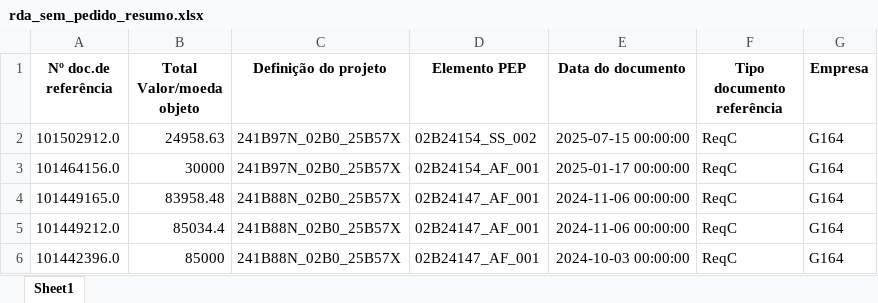
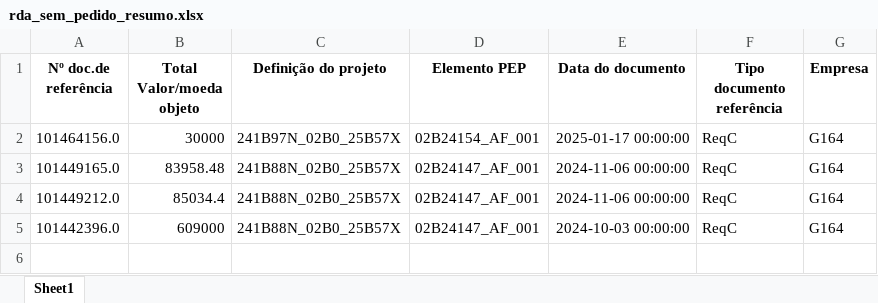
Before and after one commit to IrogCae/web_app_ics_django_novo, an Excel workbook: data/rda_sem_pedido_resumo.xlsx, sheet Sheet1, drawn as a sheet; values as stored, in another font and other column widths than the file's, no borders; removed rows and columns are numbered as before the commit, all else as after; the diff names each change by its address in the sheet, - before the commit and + after, or states it on an @@ line.

```diff
--- a/data/rda_sem_pedido_resumo.xlsx (sheet Sheet1)
+++ b/data/rda_sem_pedido_resumo.xlsx (sheet Sheet1)
-row 2: 101502912.0 | 24958.63 | 241B97N_02B0_25B57X | 02B24154_SS_002 | 2025-07-15 00:00:00 | ReqC | G164
-B5 (Total Valor/moeda objeto): 85000
+B5 (Total Valor/moeda objeto): 609000
```
Also changed, not shown: 16 other files.
